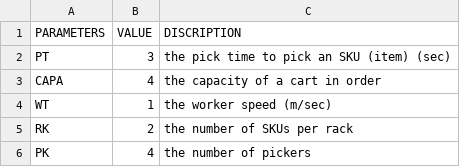
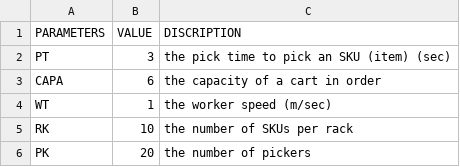
Before and after one commit to semin-pk/Solvers_CJ_challenge_2025, a CSV file: test_data/Parameters.csv, drawn as a sheet.

```diff
--- a/test_data/Parameters.csv
+++ b/test_data/Parameters.csv
@@ -2,5 +2,5 @@
 PT,3,the pick time to pick an SKU (item) (sec)
-CAPA,4,the capacity of a cart in order
+CAPA,6,the capacity of a cart in order
 WT,1,the worker speed (m/sec)
-RK,2,the number of SKUs per rack
-PK,4,the number of pickers
+RK,10,the number of SKUs per rack
+PK,20,the number of pickers
```
Also changed, not shown: 8 other files.
